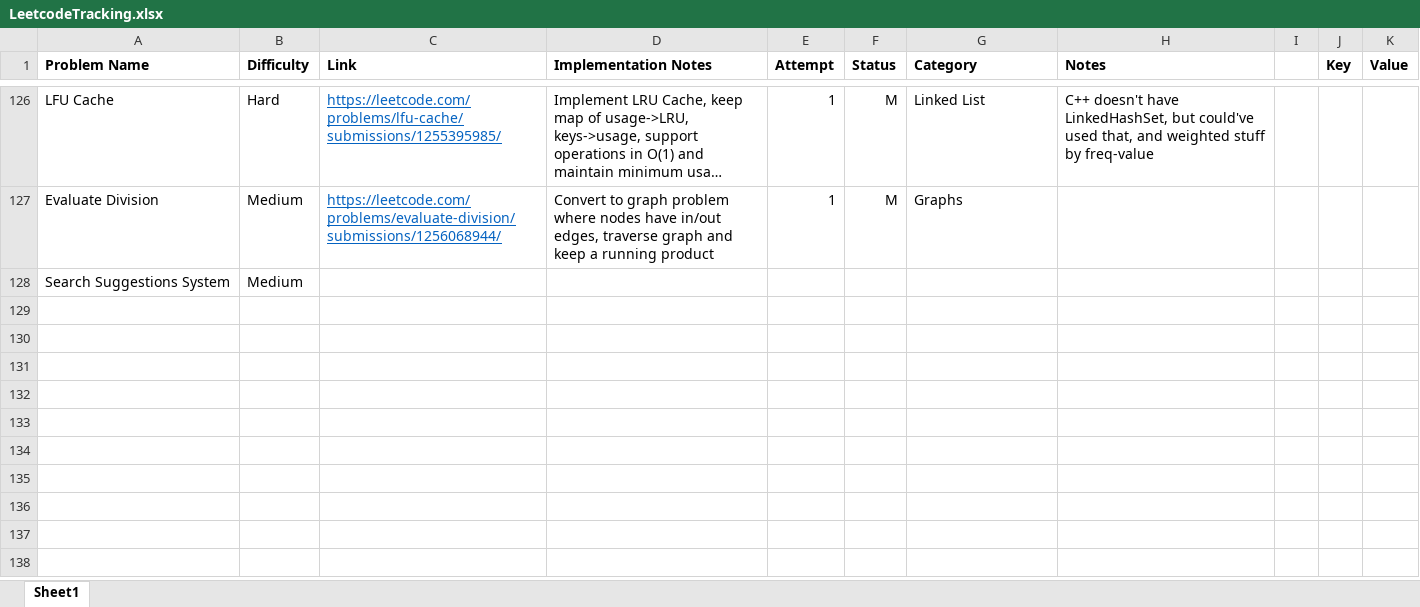
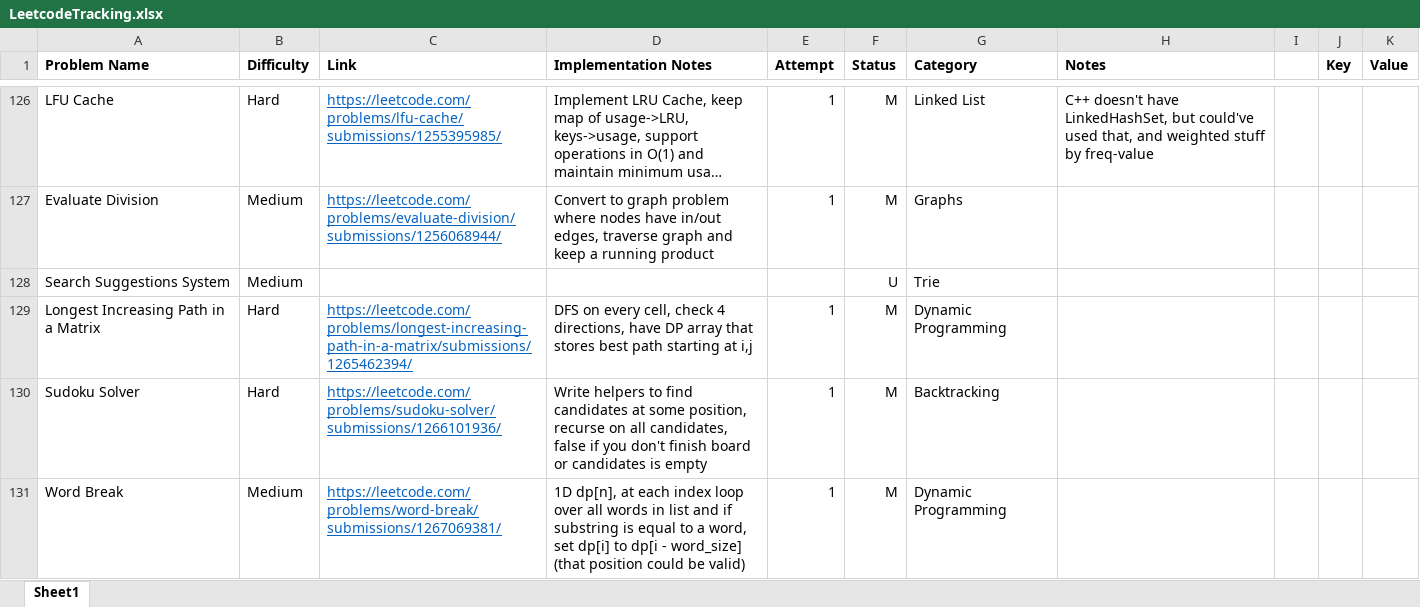
Before and after one commit to SarveshSub/CompetitiveProgramming, an Excel workbook: LeetcodeTracking.xlsx, sheet Sheet1, drawn as a sheet; only a part is shown, gaps mark what is left out; long unchanged cells end in …; values as stored, in another font and other column widths than the file's, no borders; conditional formats not drawn; the diff names each change by its address in the sheet, - before the commit and + after, or states it on an @@ line.

Commit message:
LC Tracking - 5/26

```diff
--- a/LeetcodeTracking.xlsx (sheet Sheet1)
+++ b/LeetcodeTracking.xlsx (sheet Sheet1)
-F128 (Status): (empty)
+F128 (Status): U
-G128 (Category): (empty)
+G128 (Category): Trie
+row 129: Longest Increasing Path in a Matrix | Hard | https://leetcode.com/problems/longest-increasing-path-in-a-matrix/submissions/1265462394/ | DFS on every cell, check 4 directions, have DP array that stores best path starting at i,j | 1 | M | Dynamic Programming
+row 130: Sudoku Solver | Hard | https://leetcode.com/problems/sudoku-solver/submissions/1266101936/ | Write helpers to find candidates at some position, recurse on all candidates, false if you don't finish board or candidates is empty | 1 | M | Backtracking
+row 131: Word Break | Medium | https://leetcode.com/problems/word-break/submissions/1267069381/ | 1D dp[n], at each index loop over all words in list and if substring is equal to a word, set dp[i] to dp[i - word_size] (that position could be valid) | 1 | M | Dynamic Programming
```
